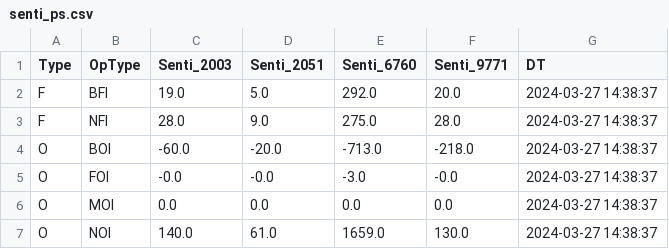
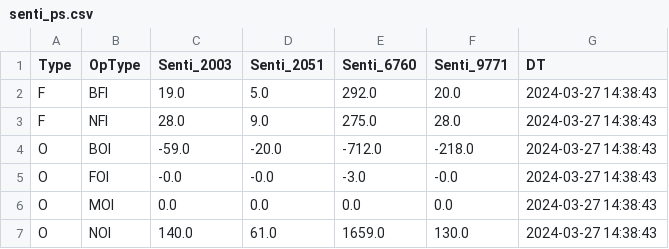
Before and after one commit to MuvvaSaiKarthik/ALL_PNL_DC_PS_SENTI_SCENARIO, a CSV file: senti_ps.csv, drawn as a sheet.

Commit message:
Update CSV files

```diff
--- a/senti_ps.csv
+++ b/senti_ps.csv
@@ -1,7 +1,7 @@
 Type,OpType,Senti_2003,Senti_2051,Senti_6760,Senti_9771,DT
-F,BFI,19.0,5.0,292.0,20.0,2024-03-27 14:38:37
-F,NFI,28.0,9.0,275.0,28.0,2024-03-27 14:38:37
-O,BOI,-60.0,-20.0,-713.0,-218.0,2024-03-27 14:38:37
-O,FOI,-0.0,-0.0,-3.0,-0.0,2024-03-27 14:38:37
-O,MOI,0.0,0.0,0.0,0.0,2024-03-27 14:38:37
-O,NOI,140.0,61.0,1659.0,130.0,2024-03-27 14:38:37
+F,BFI,19.0,5.0,292.0,20.0,2024-03-27 14:38:43
+F,NFI,28.0,9.0,275.0,28.0,2024-03-27 14:38:43
+O,BOI,-59.0,-20.0,-712.0,-218.0,2024-03-27 14:38:43
+O,FOI,-0.0,-0.0,-3.0,-0.0,2024-03-27 14:38:43
+O,MOI,0.0,0.0,0.0,0.0,2024-03-27 14:38:43
+O,NOI,140.0,61.0,1659.0,130.0,2024-03-27 14:38:43
```
